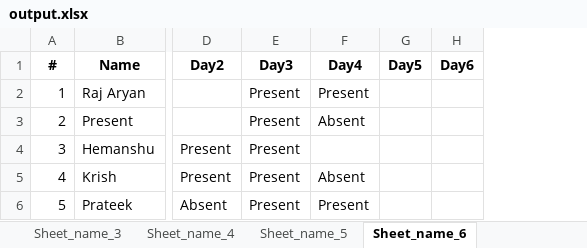
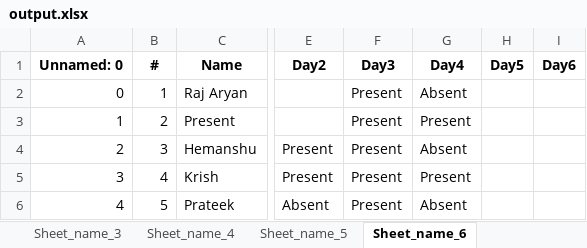
Before and after one commit to Raj2503/ITW-1-Group-Project, an Excel workbook: output.xlsx, sheet Sheet_name_6, drawn as a sheet; only a part is shown, gaps mark what is left out; values as stored, in another font and other column widths than the file's, no borders; addresses are those after the commit; the diff names each change by its address in the sheet, - before the commit and + after, or states it on an @@ line.

```diff
--- a/output.xlsx (sheet Sheet_name_6)
+++ b/output.xlsx (sheet Sheet_name_6)
+column A, rows 1-6: Unnamed: 0 | 0 | 1 | 2 | 3 | 4
-G2: Present
+G2: Absent
-G3: Absent
+G3: Present
-G4: (empty)
+G4: Absent
-G5: Absent
+G5: Present
-G6: Present
+G6: Absent
```
Also changed, not shown: sheet Sheet_name_1, sheet Sheet_name_3, sheet Sheet_name_5, sheet Sheet_name_4, sheet Sheet_name_2, 1 other file.
